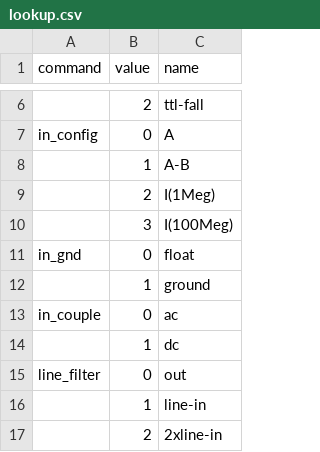
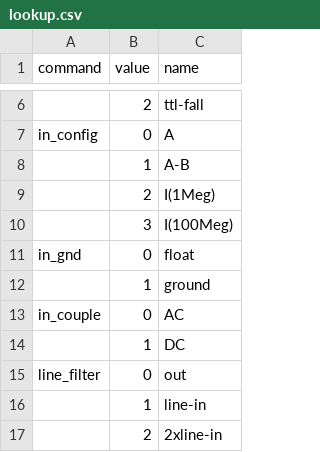
Before and after one commit to lucask07/instrbuilder, a CSV file: instruments/srs/lock_in/sr810/lookup.csv, drawn as a sheet; only a part is shown, gaps mark what is left out.

```diff
--- a/instruments/srs/lock_in/sr810/lookup.csv
+++ b/instruments/srs/lock_in/sr810/lookup.csv
@@ -12,4 +12,4 @@ in_gnd,0,float
 ,1,ground
-in_couple,0,ac
-,1,dc
+in_couple,0,AC
+,1,DC
 line_filter,0,out
```
Also changed, not shown: instruments/srs/lock_in/sr810/commands.csv, 6 other files.
